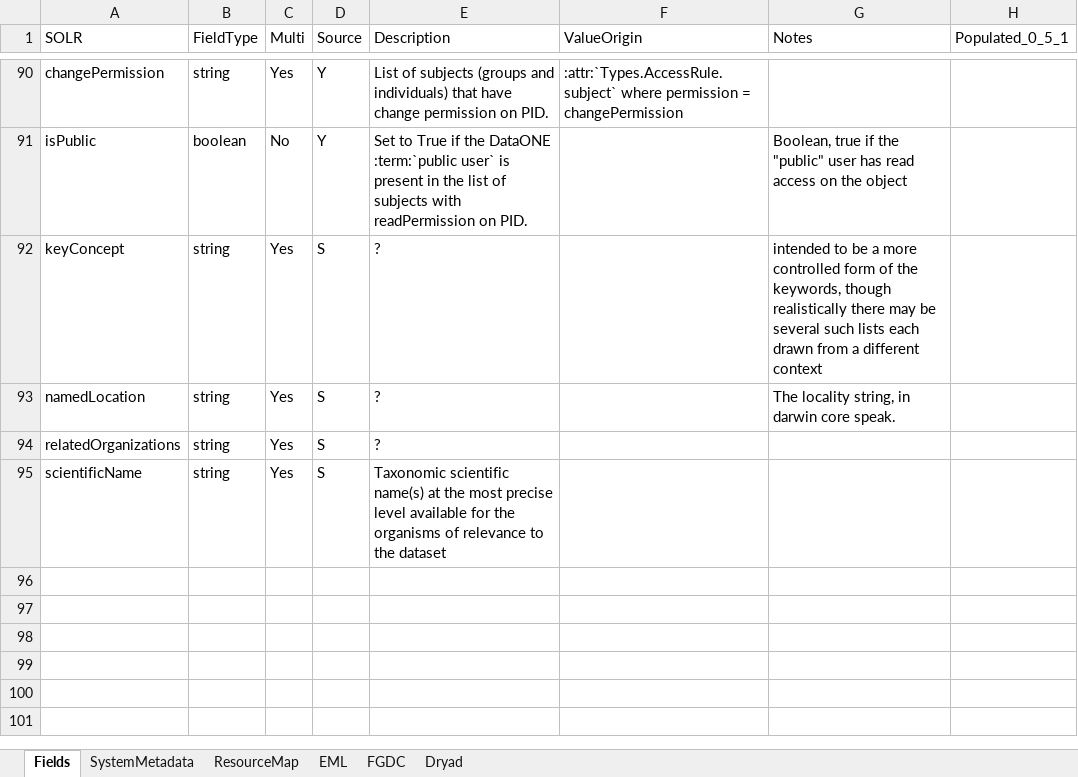
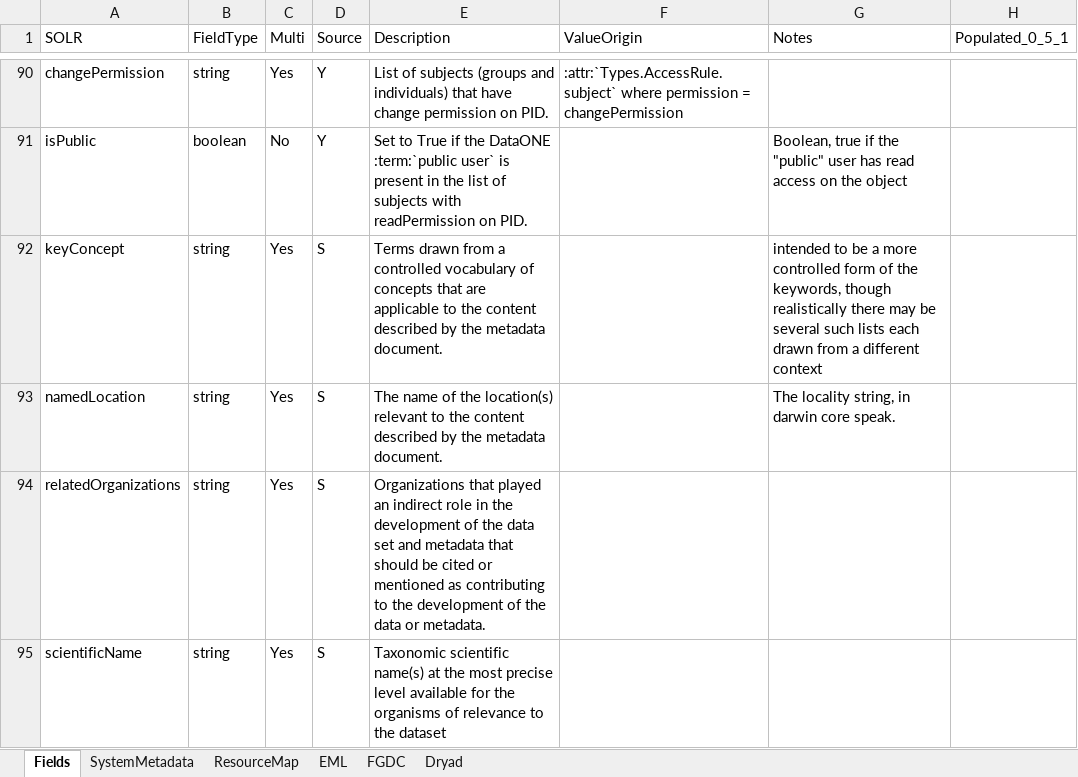
Before and after one commit to DataONEorg/api-documentation, an Excel workbook: source/design/data/SearchFields.xlsx, sheet Fields, drawn as a sheet; only a part is shown, gaps mark what is left out; values as stored, in another font and other column widths than the file's, no borders; conditional formats not drawn; the diff names each change by its address in the sheet, - before the commit and + after, or states it on an @@ line.

```diff
--- a/source/design/data/SearchFields.xlsx (sheet Fields)
+++ b/source/design/data/SearchFields.xlsx (sheet Fields)
-E92 (Description): ?
+E92 (Description): Terms drawn from a controlled vocabulary of concepts that are applicable to the content described by the metadata document.
-E93 (Description): ?
+E93 (Description): The name of the location(s) relevant to the content described by the metadata document.
-E94 (Description): ?
+E94 (Description): Organizations that played an indirect role in the development of the data set and metadata that should be cited or mentioned as contributing to the development of the data or metadata.
```
Also changed, not shown: sheet EML, 10 other files.
